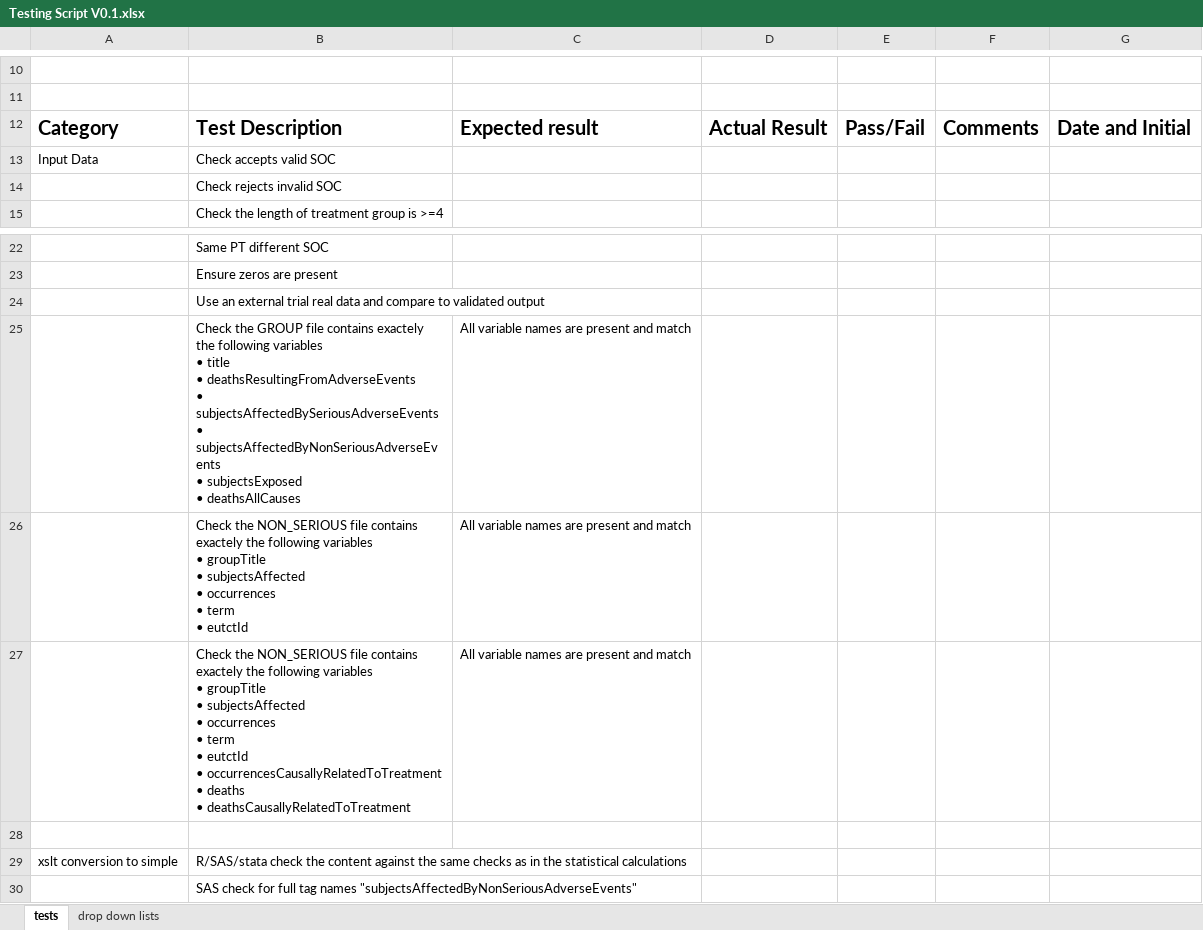
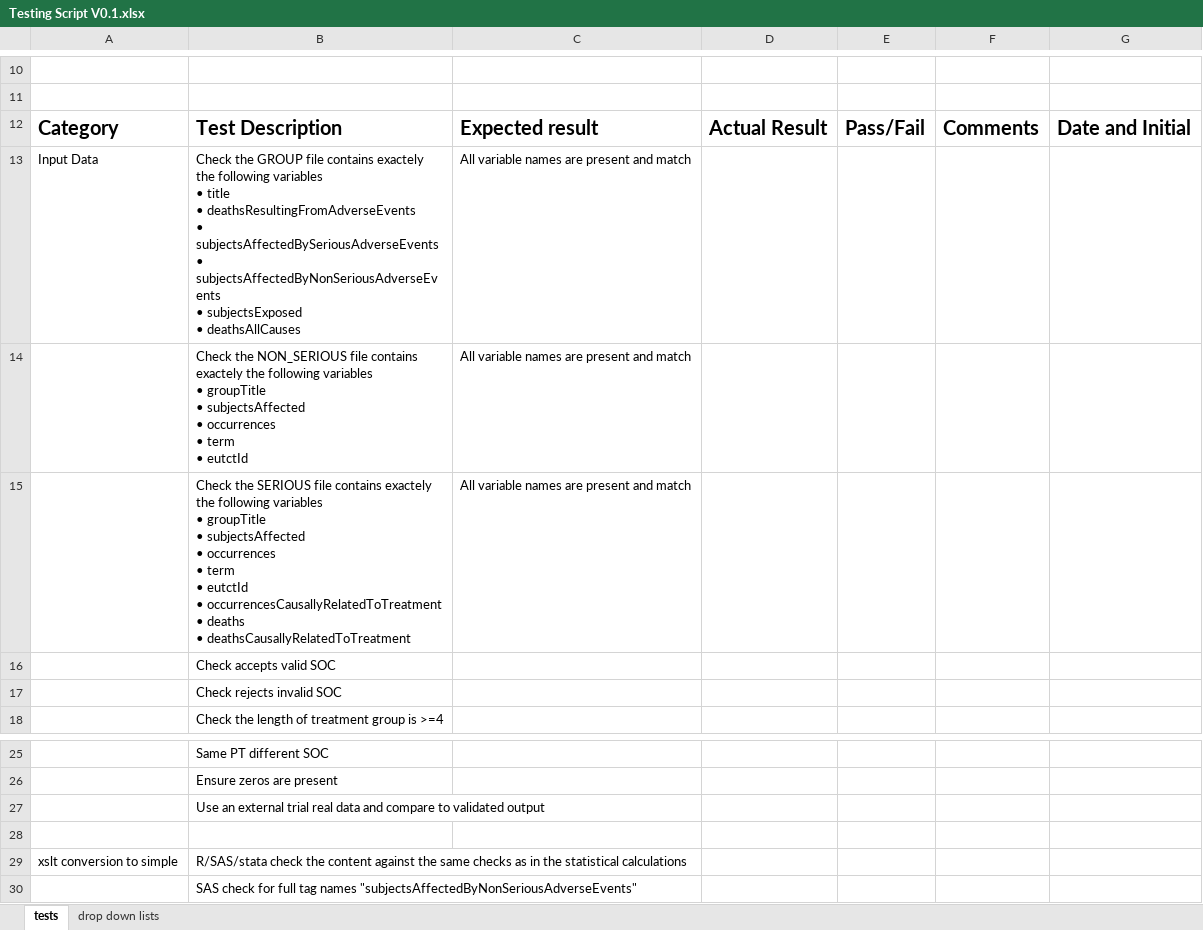
Before and after one commit to shug0131/eudraCT, an Excel workbook: testing/Testing Script V0.1.xlsx, sheet tests, drawn as a sheet; only a part is shown, gaps mark what is left out; values as stored, in another font and other column widths than the file's, no borders; removed rows and columns are numbered as before the commit, all else as after; ↵ is a line break in a cell; the diff names each change by its address in the sheet, - before the commit and + after, or states it on an @@ line.

Commit message:
new tests added

```diff
--- a/testing/Testing Script V0.1.xlsx (sheet tests)
+++ b/testing/Testing Script V0.1.xlsx (sheet tests)
+row 13: Input Data | Check the GROUP file contains exactely the following variables ↵ • title ↵ • deathsResultingFromAdverseEvents ↵ • subjectsAffectedBySeriousAdverseEvents ↵ • subjectsAffectedByNonSeriousAdverseEvents ↵ • subjectsExposed ↵ • deathsAllCauses | All variable names are present and match
@@ row 26 moved to row 14: Check the NON_SERIOUS file contains exac… @@
+row 15:  | Check the SERIOUS file contains exactely the following variables ↵ • groupTitle ↵ • subjectsAffected ↵ • occurrences ↵ • term ↵ • eutctId ↵ • occurrencesCausallyRelatedToTreatment ↵ • deaths ↵ • deathsCausallyRelatedToTreatment | All variable names are present and match
-A16: Input Data
+A16: (empty)
-row 25:  | Check the GROUP file contains exactely the following variables ↵ • title ↵ • deathsResultingFromAdverseEvents ↵ • subjectsAffectedBySeriousAdverseEvents ↵ • subjectsAffectedByNonSeriousAdverseEvents ↵ • subjectsExposed ↵ • deathsAllCauses | All variable names are present and match
-row 27:  | Check the NON_SERIOUS file contains exactely the following variables ↵ • groupTitle ↵ • subjectsAffected ↵ • occurrences ↵ • term ↵ • eutctId ↵ • occurrencesCausallyRelatedToTreatment ↵ • deaths ↵ • deathsCausallyRelatedToTreatment | All variable names are present and match
```
Also changed, not shown: 1 other file.
